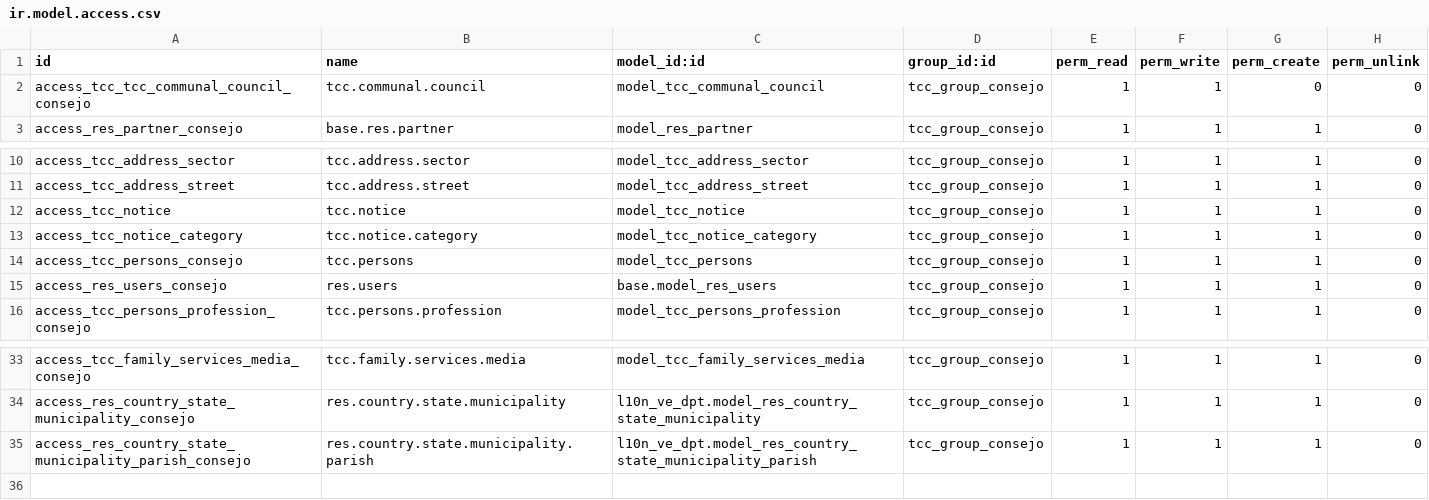
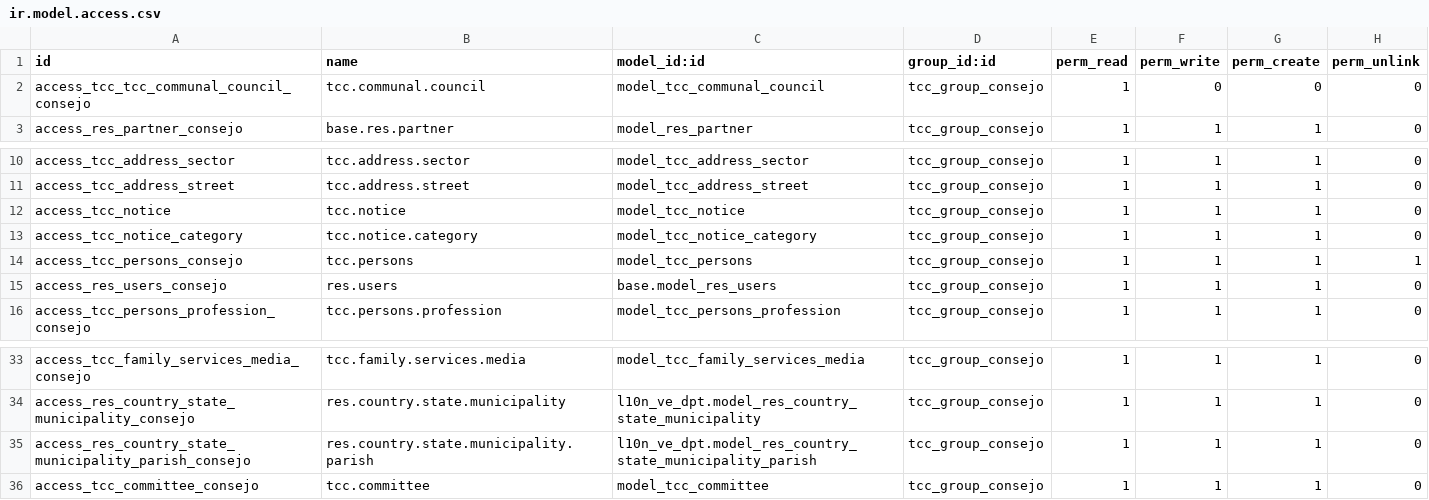
Before and after one commit to juventudproductivabicentenaria/tuconsejocomunal, a CSV file: addons/tcc_communal_council/security/tcc_group_consejo/ir.model.access.csv, drawn as a sheet; only a part is shown, gaps mark what is left out.

Commit message:
[ADD] - modelo y enterfaz resgitro de comite
Interfaz para el registro de los comités
de los consejos comunales, y asociación de
voceros en a los comité.

```diff
--- a/addons/tcc_communal_council/security/tcc_group_consejo/ir.model.access.csv
+++ b/addons/tcc_communal_council/security/tcc_group_consejo/ir.model.access.csv
@@ -1,3 +1,3 @@
 id,name,model_id:id,group_id:id,perm_read,perm_write,perm_create,perm_unlink
-access_tcc_tcc_communal_council_consejo,tcc.communal.council,model_tcc_communal_council,tcc_group_consejo,1,1,0,0
+access_tcc_tcc_communal_council_consejo,tcc.communal.council,model_tcc_communal_council,tcc_group_consejo,1,0,0,0
 access_res_partner_consejo,base.res.partner,model_res_partner,tcc_group_consejo,1,1,1,0
@@ -13,3 +13,3 @@ access_tcc_notice,tcc.notice,model_tcc_notice,tcc_group_consejo,1,1,1,0
 access_tcc_notice_category,tcc.notice.category,model_tcc_notice_category,tcc_group_consejo,1,1,1,0
-access_tcc_persons_consejo,tcc.persons,model_tcc_persons,tcc_group_consejo,1,1,1,0
+access_tcc_persons_consejo,tcc.persons,model_tcc_persons,tcc_group_consejo,1,1,1,1
 access_res_users_consejo,res.users,base.model_res_users,tcc_group_consejo,1,1,1,0
@@ -35 +35,2 @@ access_res_country_state_municipality_consejo,res.country.state.municipality,l10
 access_res_country_state_municipality_parish_consejo,res.country.state.municipality.parish,l10n_ve_dpt.model_res_country_state_municipality_parish,tcc_group_consejo,1,1,1,0
+access_tcc_committee_consejo,tcc.committee,model_tcc_committee,tcc_group_consejo,1,1,1,0
```
Also changed, not shown: 8 other files.
